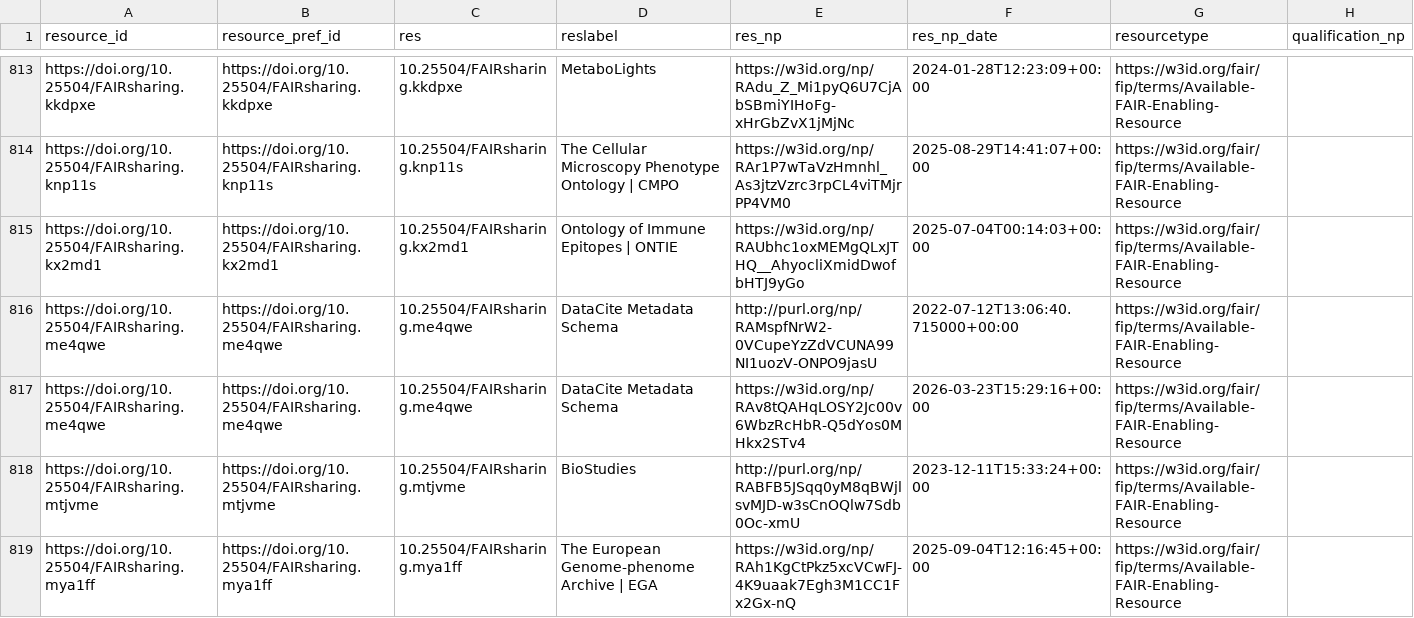
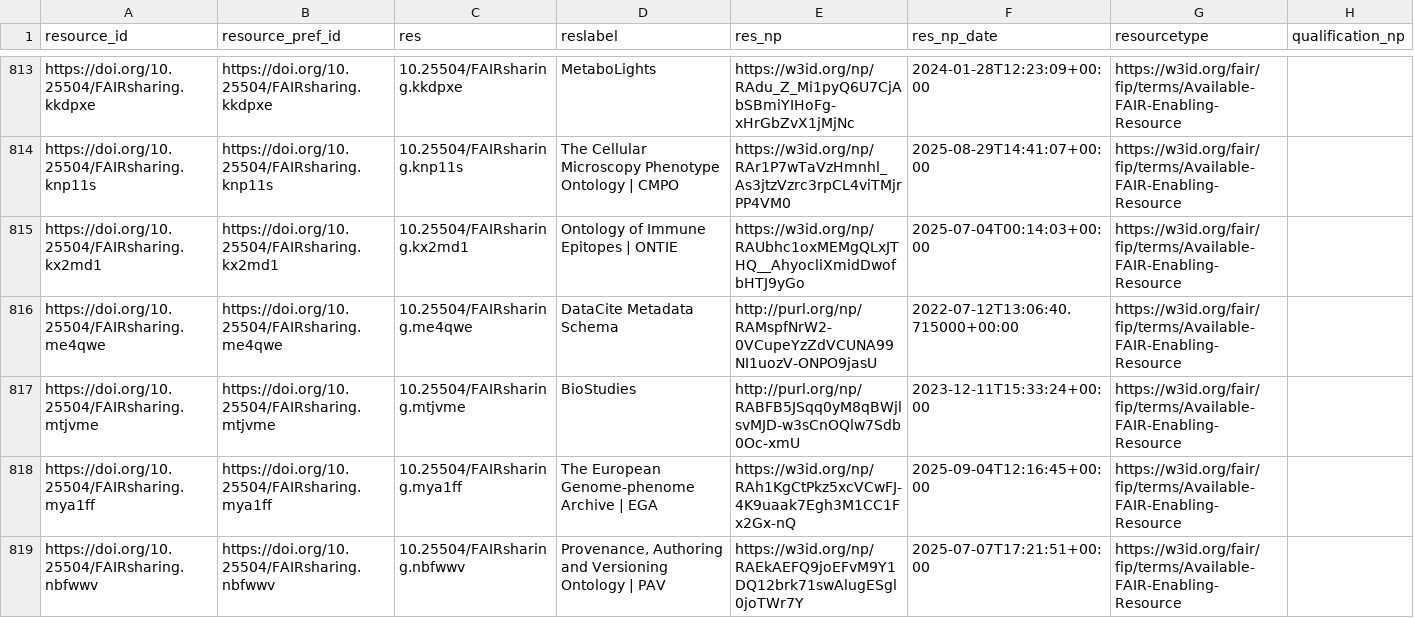
Before and after one commit to peta-pico/dsw-nanopub-api, a CSV file: tables/fer-ids.csv, drawn as a sheet; only a part is shown, gaps mark what is left out; the shorter side is filled out with more unchanged rows.

```diff
--- a/tables/fer-ids.csv
+++ b/tables/fer-ids.csv
@@ -816,3 +816,2 @@ https://doi.org/10.25504/FAIRsharing.kx2md1,https://doi.org/10.25504/FAIRsharing
 https://doi.org/10.25504/FAIRsharing.me4qwe,https://doi.org/10.25504/FAIRsharing.me4qwe,10.25504/FAIRsharing.me4qwe,DataCite Metadata Schema,http://purl.org/np/RAMspfNrW2-0VCupeYzZdVCUNA99NI1uozV-ONPO9jasU,2022-07-12T13:06:40.715000+00:00,https://w3id.org/fair/fip/terms/Available-FAIR-Enabling-Resource,
-https://doi.org/10.25504/FAIRsharing.me4qwe,https://doi.org/10.25504/FAIRsharing.me4qwe,10.25504/FAIRsharing.me4qwe,DataCite Metadata Schema,https://w3id.org/np/RAv8tQAHqLOSY2Jc00v6WbzRcHbR-Q5dYos0MHkx2STv4,2026-03-23T15:29:16+00:00,https://w3id.org/fair/fip/terms/Available-FAIR-Enabling-Resource,
 https://doi.org/10.25504/FAIRsharing.mtjvme,https://doi.org/10.25504/FAIRsharing.mtjvme,10.25504/FAIRsharing.mtjvme,BioStudies,http://purl.org/np/RABFB5JSqq0yM8qBWjlsvMJD-w3sCnOQlw7Sdb0Oc-xmU,2023-12-11T15:33:24+00:00,https://w3id.org/fair/fip/terms/Available-FAIR-Enabling-Resource,
```
Also changed, not shown: tables/fer-ids-duplicates.csv, 1 other file.
